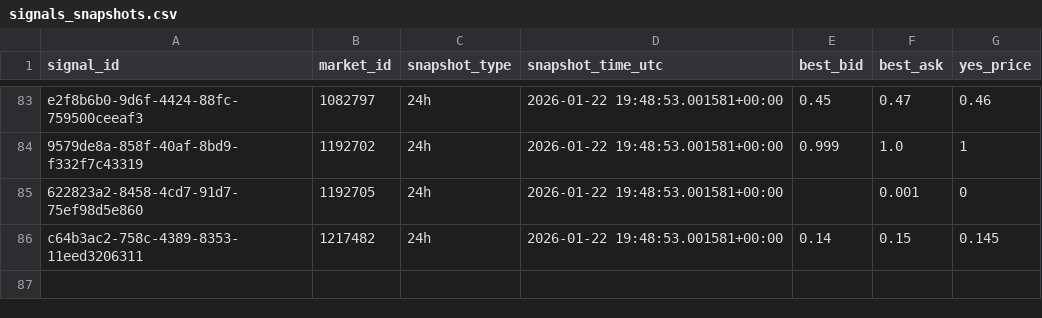
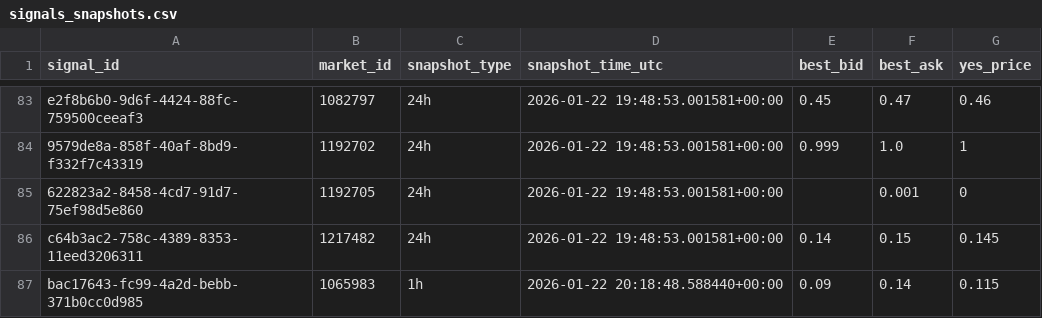
Before and after one commit to arshak-avagyan/fetch_data_test_repo, a CSV file: data/signals_snapshots.csv, drawn as a sheet; only a part is shown, gaps mark what is left out; the diff names each change by its address in the sheet, - before the commit and + after, or states it on an @@ line.

Commit message:
Workflow Run
Files changed:
M	data/market_change.csv
M	data/polymarket_flat_markets_t0.csv
M	data/polymarket_flat_markets_t1.csv
M	data/signals.csv
M	data/signals_merged.csv
M	data/signals_snapshots.csv

```diff
--- a/data/signals_snapshots.csv
+++ b/data/signals_snapshots.csv
+row 87: bac17643-fc99-4a2d-bebb-371b0cc0d985 | 1065983 | 1h | 2026-01-22 20:18:48.588440+00:00 | 0.09 | 0.14 | 0.115
```
Also changed, not shown: data/signals.csv, data/signals_merged.csv, 2 other files.
